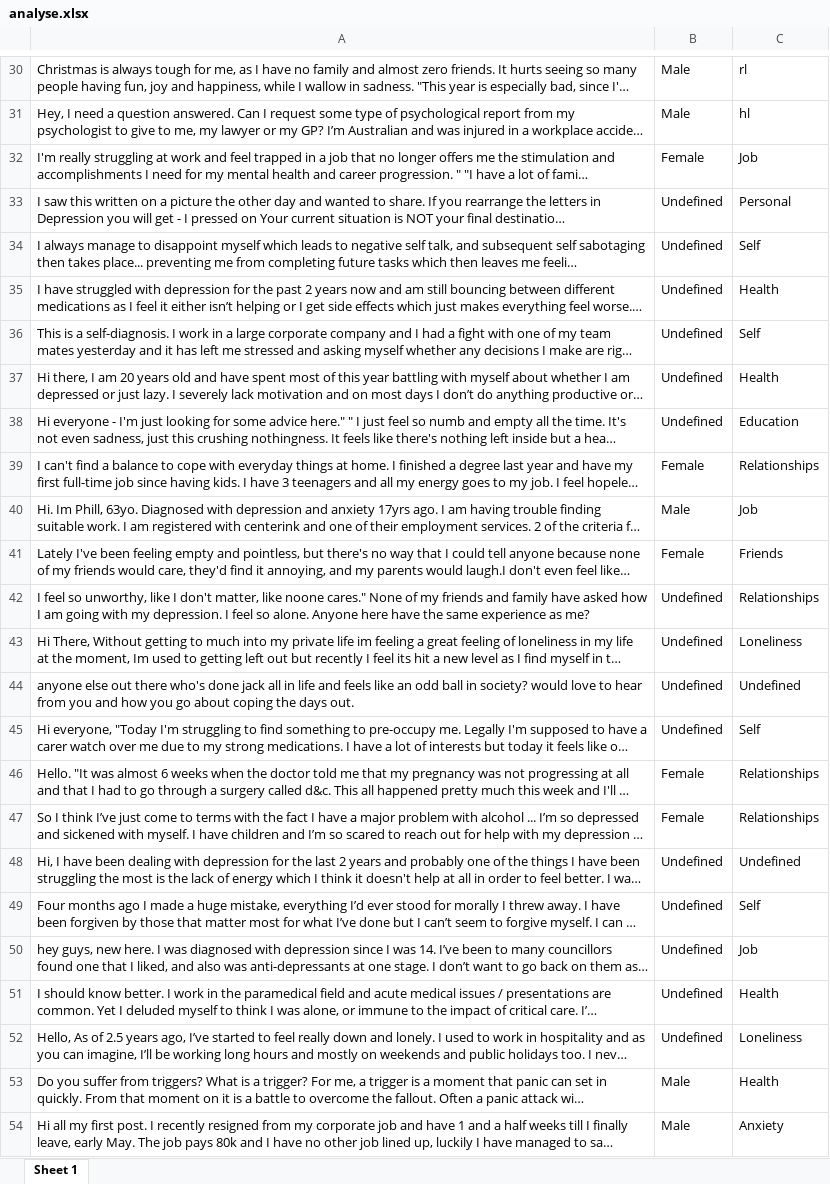
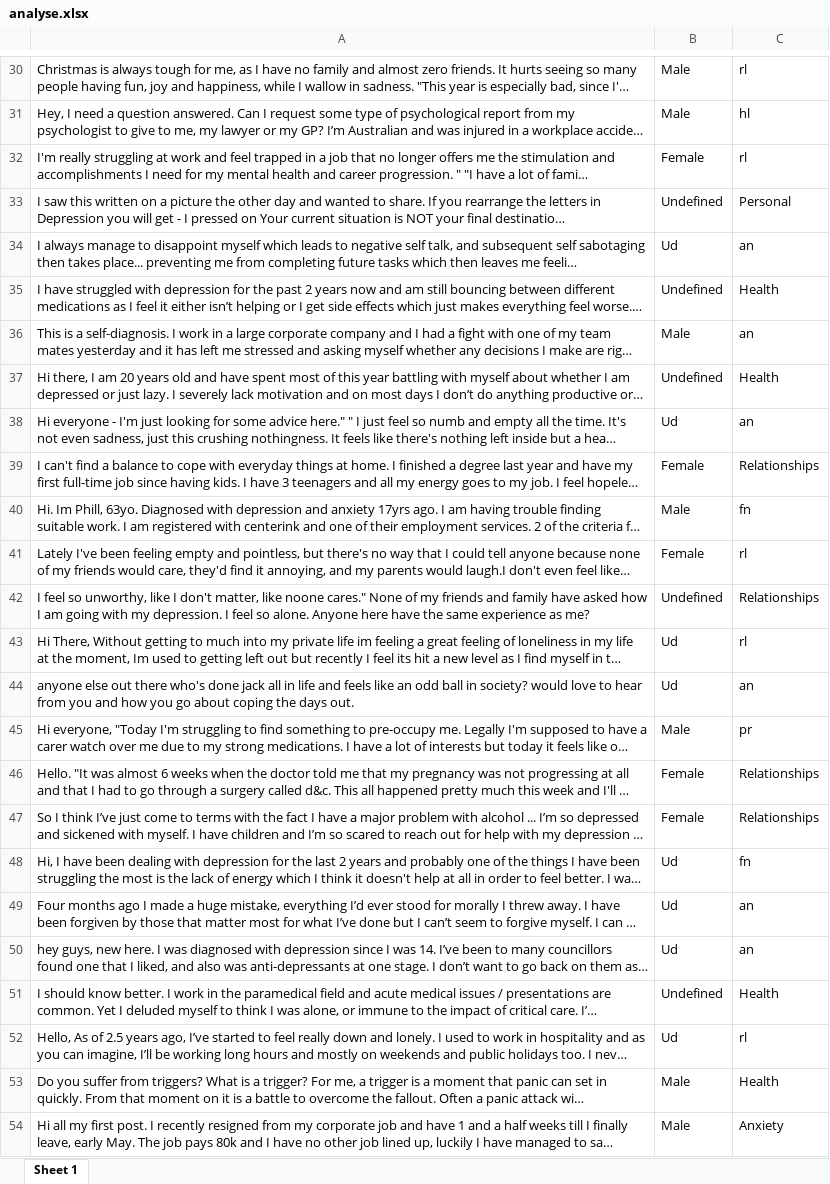
Before and after one commit to MayankGoel28/DepressionTagging, an Excel workbook: analyse.xlsx, sheet Sheet 1, drawn as a sheet; only a part is shown, gaps mark what is left out; long unchanged cells end in …; values as stored, in another font and other column widths than the file's, no borders; the diff covers the shown part only; the diff names each change by its address in the sheet, - before the commit and + after, or states it on an @@ line.

Commit message:
Did some tagging.

```diff
--- a/analyse.xlsx (sheet Sheet 1)
+++ b/analyse.xlsx (sheet Sheet 1)
-C32: Job
+C32: rl
-B34: Undefined
+B34: Ud
-C34: Self
+C34: an
-B36: Undefined
+B36: Male
-C36: Self
+C36: an
-B38: Undefined
+B38: Ud
-C38: Education
+C38: an
-C40: Job
+C40: fn
-C41: Friends
+C41: rl
-B43:B44: Undefined
+B43:B44: Ud
-C43: Loneliness
+C43: rl
-C44: Undefined
+C44: an
-B45: Undefined
+B45: Male
-C45: Self
+C45: pr
-B48:B50: Undefined
+B48:B50: Ud
-C48: Undefined
+C48: fn
-C49: Self
+C49: an
-C50: Job
+C50: an
-B52: Undefined
+B52: Ud
-C52: Loneliness
+C52: rl
```
Also changed, not shown: 22 edited cells elsewhere in this sheet.
